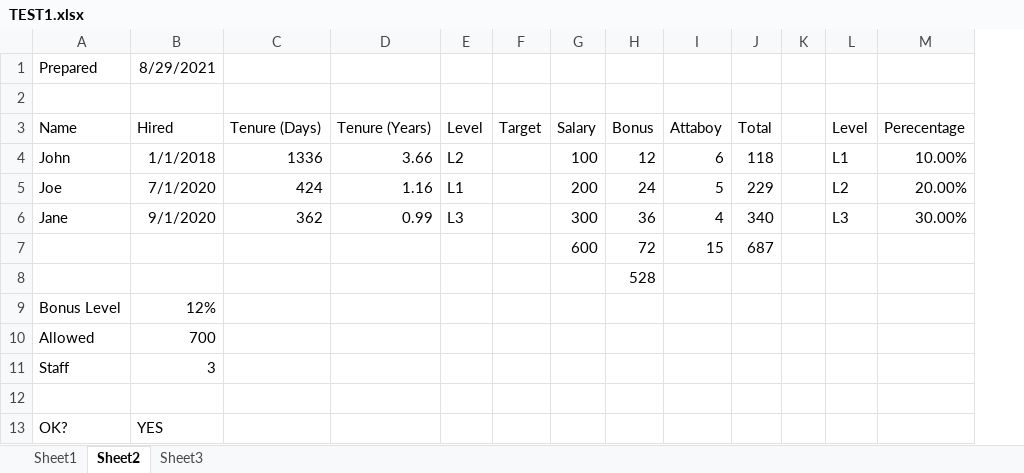
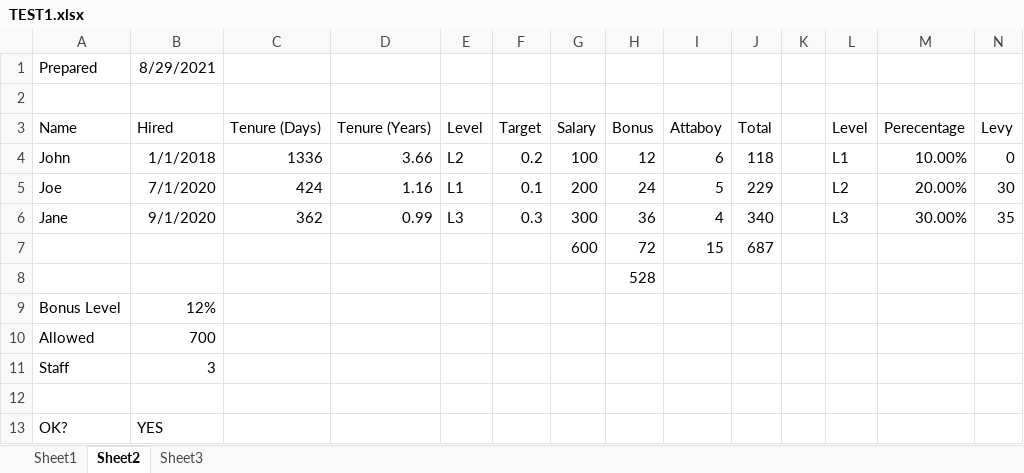
Before and after one commit to heykieran/xl-parse-clj, an Excel workbook: resources/TEST1.xlsx, sheet Sheet2, drawn as a sheet; values as stored, in another font and other column widths than the file's, no borders; the diff names each change by its address in the sheet, - before the commit and + after, or states it on an @@ line.

```diff
--- a/resources/TEST1.xlsx (sheet Sheet2)
+++ b/resources/TEST1.xlsx (sheet Sheet2)
+column N (Levy), rows 4-6: 0 | 30 | 35
-F4 (Target): (empty)
+F4 (Target): 0.2
-F5 (Target): (empty)
+F5 (Target): 0.1
-F6 (Target): (empty)
+F6 (Target): 0.3
```
Also changed, not shown: 6 other files.
